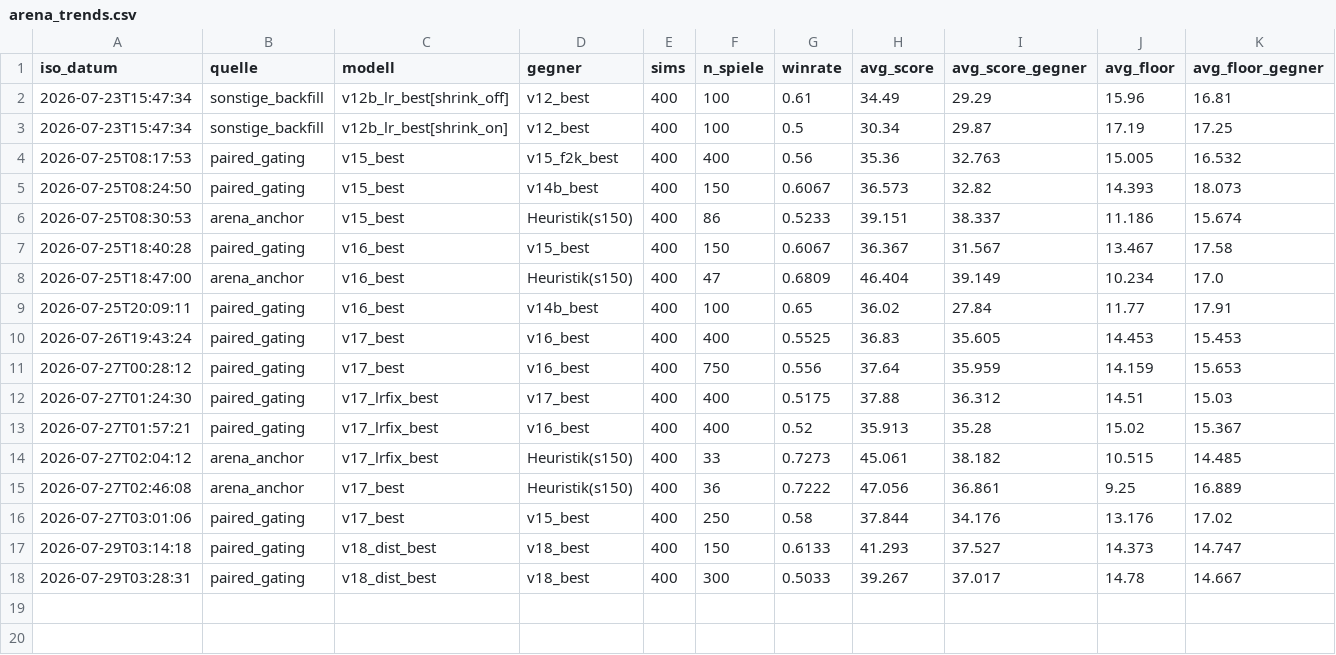
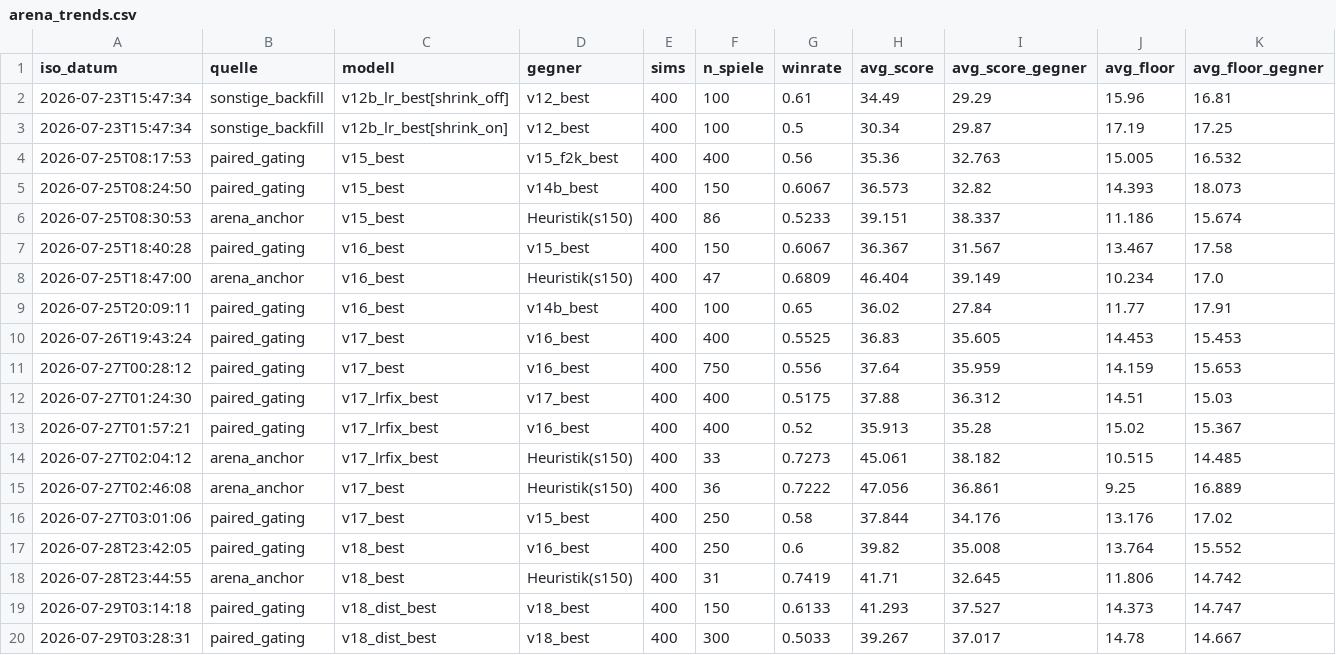
Before and after one commit to artfox1985/mosaic-AI, a CSV file: evaluations/arena_trends.csv, drawn as a sheet; only a part is shown; rows hold the shown columns only; the diff names each change by its address in the sheet, - before the commit and + after, or states it on an @@ line.

```diff
--- a/evaluations/arena_trends.csv
+++ b/evaluations/arena_trends.csv
+row 17: 2026-07-28T23:42:05 | paired_gating | v18_best | v16_best | 400 | 250 | 0.6 | 39.82 | 35.008 | 13.764 | 15.552
+row 18: 2026-07-28T23:44:55 | arena_anchor | v18_best | Heuristik(s150) | 400 | 31 | 0.7419 | 41.71 | 32.645 | 11.806 | 14.742
```
Also changed, not shown: evaluations/elo_history.csv.
